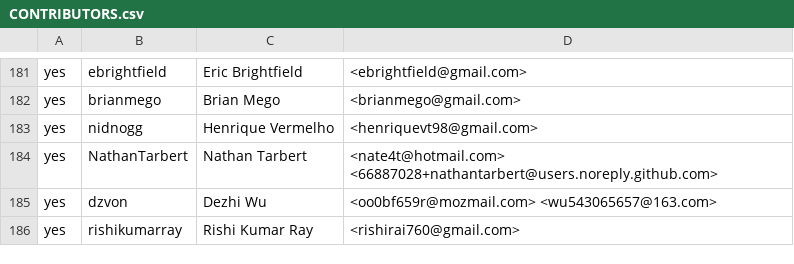
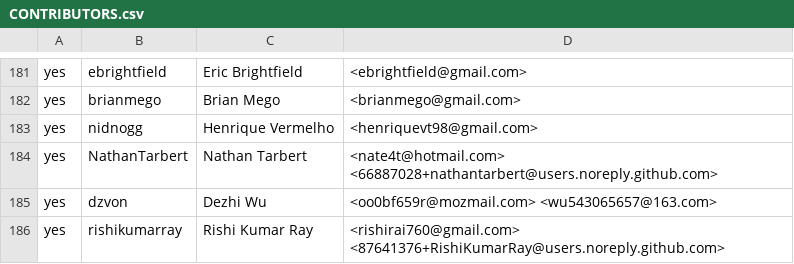
Before and after one commit to rjtch/ockam-contributors, a CSV file: CONTRIBUTORS.csv, drawn as a sheet; only a part is shown, gaps mark what is left out.

Commit message:
add email

```diff
--- a/CONTRIBUTORS.csv
+++ b/CONTRIBUTORS.csv
@@ -185,2 +185,2 @@ yes,NathanTarbert,Nathan Tarbert,<nate4t@hotmail.com> <66887028+nathantarbert@us
 yes,dzvon,Dezhi Wu,<oo0bf659r@mozmail.com> <wu543065657@163.com>
-yes,rishikumarray,Rishi Kumar Ray,<rishirai760@gmail.com>
+yes,rishikumarray,Rishi Kumar Ray,<rishirai760@gmail.com> <87641376+RishiKumarRay@users.noreply.github.com>
```
